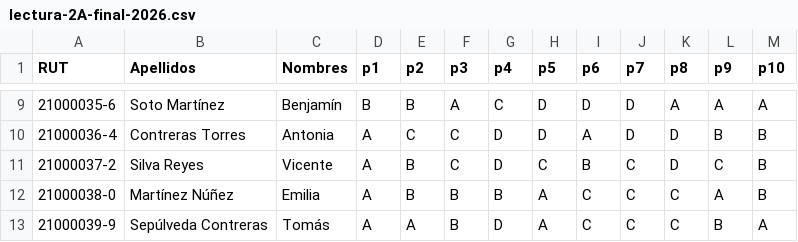
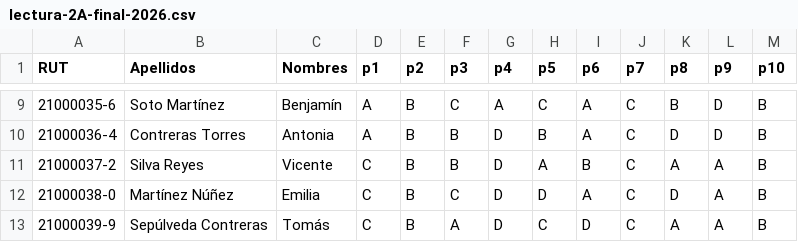
Before and after one commit to Martinviald/EdTech, a CSV file: packages/db/data/e2e-answer-sheets/lectura-2A-final-2026.csv, drawn as a sheet; only a part is shown, gaps mark what is left out; the diff covers the shown part only.

```diff
--- a/packages/db/data/e2e-answer-sheets/lectura-2A-final-2026.csv
+++ b/packages/db/data/e2e-answer-sheets/lectura-2A-final-2026.csv
@@ -9,5 +9,5 @@ RUT,Apellidos,Nombres,p1,p2,p3,p4,p5,p6,p7,p8,p9,p10
-21000035-6,Soto Martínez,Benjamín,B,B,A,C,D,D,D,A,A,A
-21000036-4,Contreras Torres,Antonia,A,C,C,D,D,A,D,D,B,B
-21000037-2,Silva Reyes,Vicente,A,B,C,D,C,B,C,D,C,B
-21000038-0,Martínez Núñez,Emilia,A,B,B,B,A,C,C,C,A,B
-21000039-9,Sepúlveda Contreras,Tomás,A,A,B,D,A,C,C,C,B,A
+21000035-6,Soto Martínez,Benjamín,A,B,C,A,C,A,C,B,D,B
+21000036-4,Contreras Torres,Antonia,A,B,B,D,B,A,C,D,D,B
+21000037-2,Silva Reyes,Vicente,C,B,B,D,A,B,C,A,A,B
+21000038-0,Martínez Núñez,Emilia,C,B,C,D,D,A,C,D,A,B
+21000039-9,Sepúlveda Contreras,Tomás,C,B,A,D,C,D,C,A,A,B
```
Also changed, not shown: 57 edited cells elsewhere in this file, packages/db/data/e2e-answer-sheets/matematica-2B-diagnostico-2026.csv, 13 other files.
